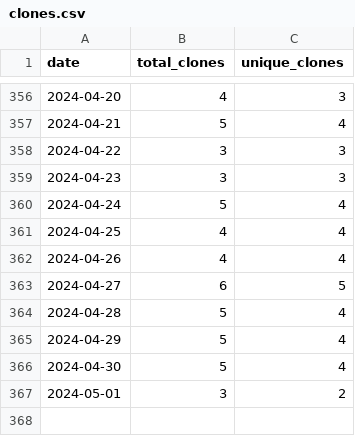
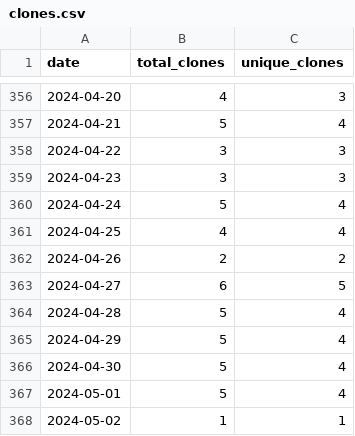
Before and after one commit to merrymitch/COMP5120, a CSV file: .traffic/clones.csv, drawn as a sheet; only a part is shown, gaps mark what is left out.

Commit message:
Updating repository traffic

```diff
--- a/.traffic/clones.csv
+++ b/.traffic/clones.csv
@@ -361,3 +361,3 @@ date,total_clones,unique_clones
 2024-04-25,4,4
-2024-04-26,4,4
+2024-04-26,2,2
 2024-04-27,6,5
@@ -366,2 +366,3 @@ date,total_clones,unique_clones
 2024-04-30,5,4
-2024-05-01,3,2
+2024-05-01,5,4
+2024-05-02,1,1
```
Also changed, not shown: .traffic/views.csv, 3 other files.
